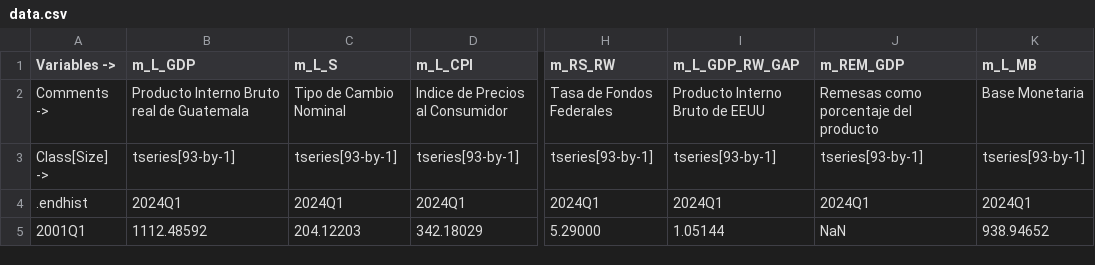
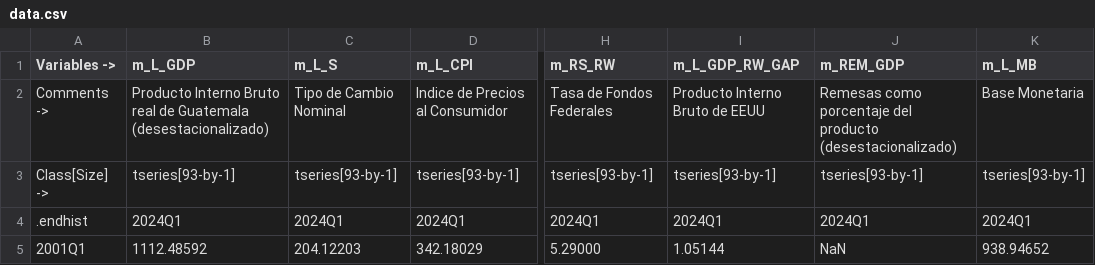
Before and after one commit to DIE-BG/QPM_DIE, a CSV file: data/corrimientos/2024-05/v0/data.csv, drawn as a sheet; only a part is shown, gaps mark what is left out; the diff names each change by its address in the sheet, - before the commit and + after, or states it on an @@ line.

Commit message:
datos corrimiento mayo

```diff
--- a/data/corrimientos/2024-05/v0/data.csv
+++ b/data/corrimientos/2024-05/v0/data.csv
-B2 (m_L_GDP): …de Guatemala
+B2 (m_L_GDP): …de Guatemala (desestacionalizado)
-J2 (m_REM_GDP): …del producto
+J2 (m_REM_GDP): …del producto (desestacionalizado)
```
Also changed, not shown: 1 other file.
